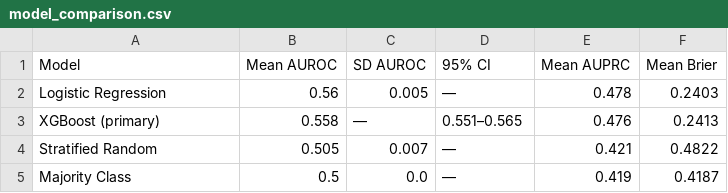
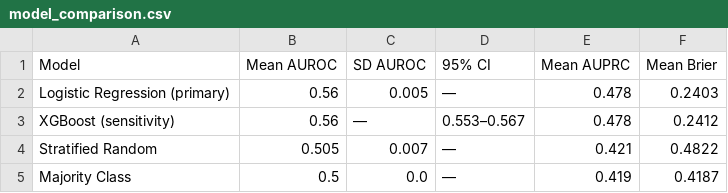
Before and after one commit to zhabibi-z/diabetes-treatment-persistence, a CSV file: outputs/tables/model_comparison.csv, drawn as a sheet.

```diff
--- a/outputs/tables/model_comparison.csv
+++ b/outputs/tables/model_comparison.csv
@@ -1,4 +1,4 @@
 Model,Mean AUROC,SD AUROC,95% CI,Mean AUPRC,Mean Brier
-Logistic Regression,0.56,0.005,—,0.478,0.2403
-XGBoost (primary),0.558,—,0.551–0.565,0.476,0.2413
+Logistic Regression (primary),0.56,0.005,—,0.478,0.2403
+XGBoost (sensitivity),0.56,—,0.553–0.567,0.478,0.2412
 Stratified Random,0.505,0.007,—,0.421,0.4822
```
Also changed, not shown: outputs/tables/fairness_report.csv, outputs/tables/feature_importance.csv, 22 other files.
